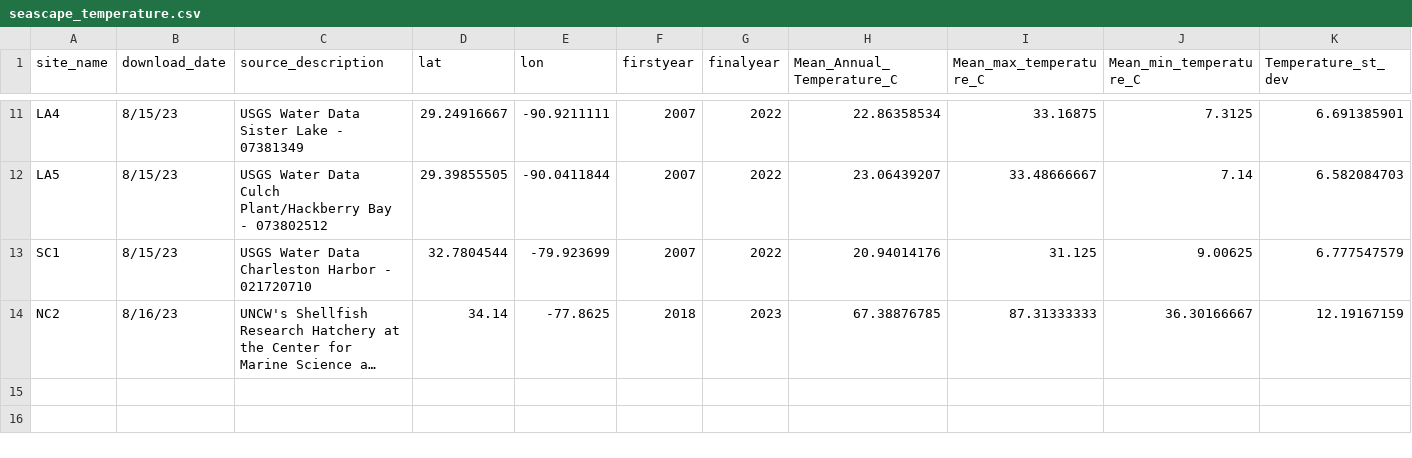
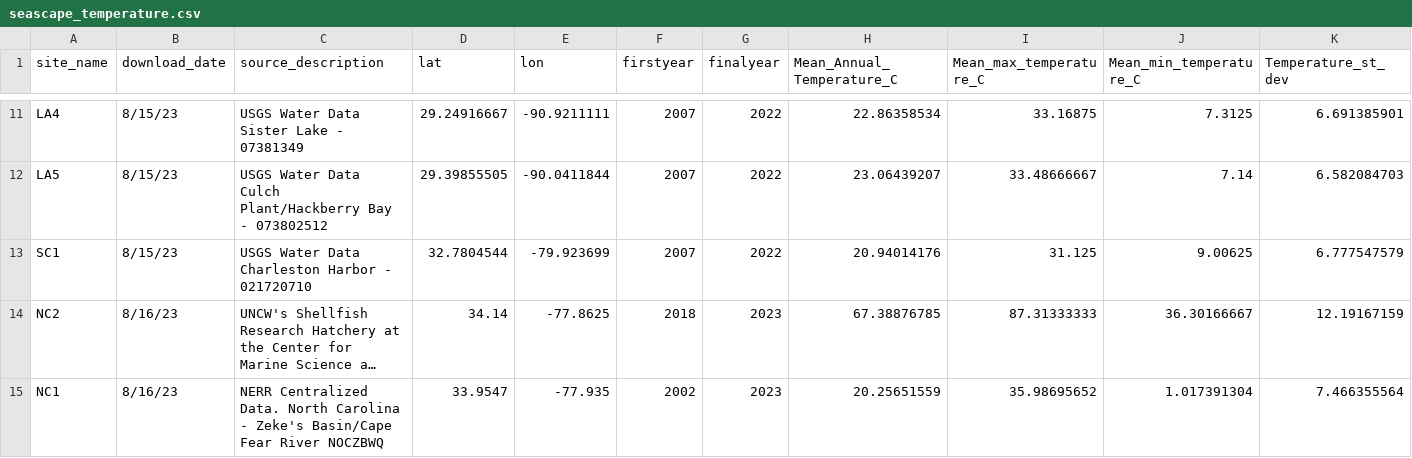
Before and after one commit to ModelValidationProgram/EasternOysterEnvData, a CSV file: 2022_SiteEnvironmentData/Seascape_Processed/seascape_temperature.csv, drawn as a sheet; only a part is shown, gaps mark what is left out; long unchanged cells end in …; rows hold the shown columns only; the diff names each change by its address in the sheet, - before the commit and + after, or states it on an @@ line.

Commit message:
add NC1 site
add NC1 site

```diff
--- a/2022_SiteEnvironmentData/Seascape_Processed/seascape_temperature.csv
+++ b/2022_SiteEnvironmentData/Seascape_Processed/seascape_temperature.csv
+row 15: NC1 | 8/16/23 | NERR Centralized Data. North Carolina - Zeke's Basin/Cape Fear River NOCZBWQ | 33.9547 | -77.935 | 2002 | 2023 | 20.25651559 | 35.98695652 | 1.017391304 | 7.466355564
```
Also changed, not shown: 2022_SiteEnvironmentData/Seascape_Processed/seascape_salinity.csv, 36 other files.
